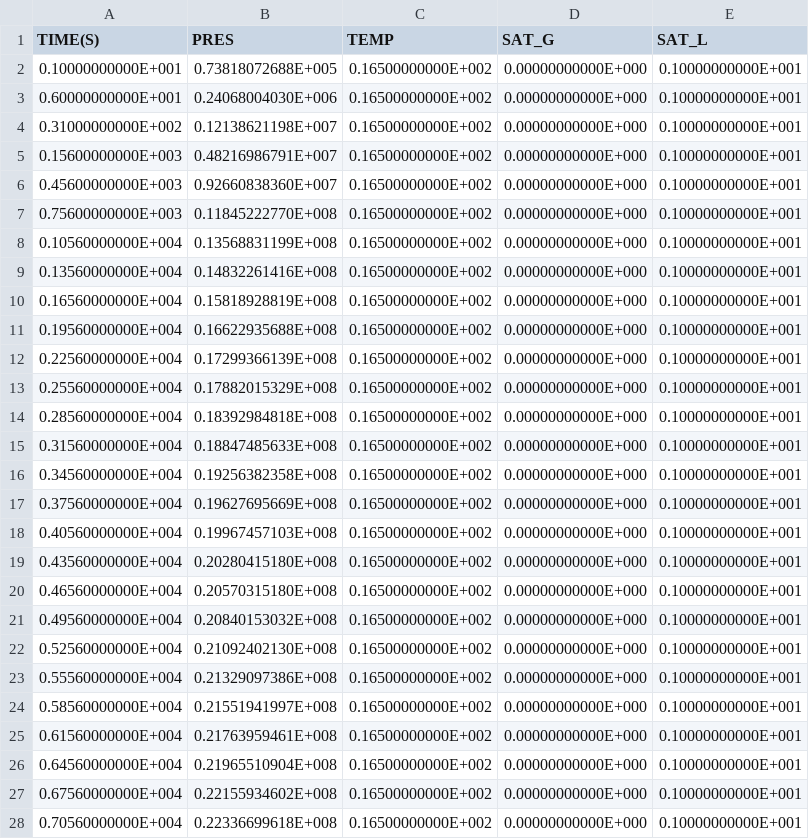
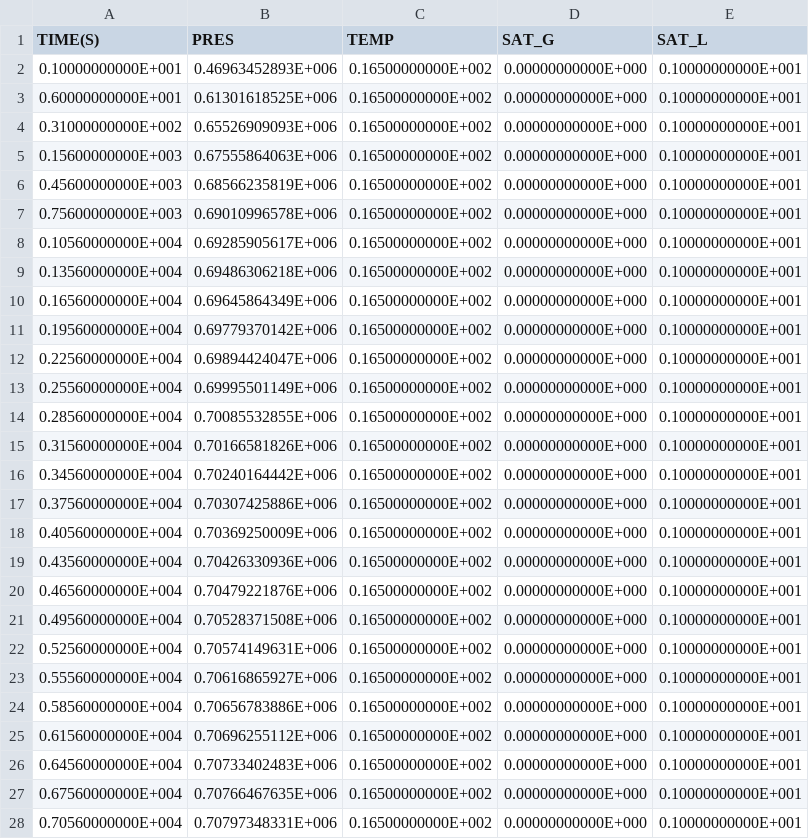
Before and after one commit to kiyoomogi/FS-C, a CSV file: injection_model/FOFT_A1160.csv, drawn as a sheet; only a part is shown; the diff covers the shown part only.

```diff
--- a/injection_model/FOFT_A1160.csv
+++ b/injection_model/FOFT_A1160.csv
@@ -1,28 +1,28 @@
 "           TIME(S)","              PRES","              TEMP","             SAT_G","             SAT_L"
-  0.10000000000E+001,  0.73818072688E+005,  0.16500000000E+002,  0.00000000000E+000,  0.10000000000E+001
-  0.60000000000E+001,  0.24068004030E+006,  0.16500000000E+002,  0.00000000000E+000,  0.10000000000E+001
-  0.31000000000E+002,  0.12138621198E+007,  0.16500000000E+002,  0.00000000000E+000,  0.10000000000E+001
-  0.15600000000E+003,  0.48216986791E+007,  0.16500000000E+002,  0.00000000000E+000,  0.10000000000E+001
-  0.45600000000E+003,  0.92660838360E+007,  0.16500000000E+002,  0.00000000000E+000,  0.10000000000E+001
-  0.75600000000E+003,  0.11845222770E+008,  0.16500000000E+002,  0.00000000000E+000,  0.10000000000E+001
-  0.10560000000E+004,  0.13568831199E+008,  0.16500000000E+002,  0.00000000000E+000,  0.10000000000E+001
-  0.13560000000E+004,  0.14832261416E+008,  0.16500000000E+002,  0.00000000000E+000,  0.10000000000E+001
-  0.16560000000E+004,  0.15818928819E+008,  0.16500000000E+002,  0.00000000000E+000,  0.10000000000E+001
-  0.19560000000E+004,  0.16622935688E+008,  0.16500000000E+002,  0.00000000000E+000,  0.10000000000E+001
-  0.22560000000E+004,  0.17299366139E+008,  0.16500000000E+002,  0.00000000000E+000,  0.10000000000E+001
-  0.25560000000E+004,  0.17882015329E+008,  0.16500000000E+002,  0.00000000000E+000,  0.10000000000E+001
-  0.28560000000E+004,  0.18392984818E+008,  0.16500000000E+002,  0.00000000000E+000,  0.10000000000E+001
-  0.31560000000E+004,  0.18847485633E+008,  0.16500000000E+002,  0.00000000000E+000,  0.10000000000E+001
-  0.34560000000E+004,  0.19256382358E+008,  0.16500000000E+002,  0.00000000000E+000,  0.10000000000E+001
-  0.37560000000E+004,  0.19627695669E+008,  0.16500000000E+002,  0.00000000000E+000,  0.10000000000E+001
-  0.40560000000E+004,  0.19967457103E+008,  0.16500000000E+002,  0.00000000000E+000,  0.10000000000E+001
-  0.43560000000E+004,  0.20280415180E+008,  0.16500000000E+002,  0.00000000000E+000,  0.10000000000E+001
-  0.46560000000E+004,  0.20570315180E+008,  0.16500000000E+002,  0.00000000000E+000,  0.10000000000E+001
-  0.49560000000E+004,  0.20840153032E+008,  0.16500000000E+002,  0.00000000000E+000,  0.10000000000E+001
-  0.52560000000E+004,  0.21092402130E+008,  0.16500000000E+002,  0.00000000000E+000,  0.10000000000E+001
-  0.55560000000E+004,  0.21329097386E+008,  0.16500000000E+002,  0.00000000000E+000,  0.10000000000E+001
-  0.58560000000E+004,  0.21551941997E+008,  0.16500000000E+002,  0.00000000000E+000,  0.10000000000E+001
-  0.61560000000E+004,  0.21763959461E+008,  0.16500000000E+002,  0.00000000000E+000,  0.10000000000E+001
-  0.64560000000E+004,  0.21965510904E+008,  0.16500000000E+002,  0.00000000000E+000,  0.10000000000E+001
-  0.67560000000E+004,  0.22155934602E+008,  0.16500000000E+002,  0.00000000000E+000,  0.10000000000E+001
-  0.70560000000E+004,  0.22336699618E+008,  0.16500000000E+002,  0.00000000000E+000,  0.10000000000E+001
+  0.10000000000E+001,  0.46963452893E+006,  0.16500000000E+002,  0.00000000000E+000,  0.10000000000E+001
+  0.60000000000E+001,  0.61301618525E+006,  0.16500000000E+002,  0.00000000000E+000,  0.10000000000E+001
+  0.31000000000E+002,  0.65526909093E+006,  0.16500000000E+002,  0.00000000000E+000,  0.10000000000E+001
+  0.15600000000E+003,  0.67555864063E+006,  0.16500000000E+002,  0.00000000000E+000,  0.10000000000E+001
+  0.45600000000E+003,  0.68566235819E+006,  0.16500000000E+002,  0.00000000000E+000,  0.10000000000E+001
+  0.75600000000E+003,  0.69010996578E+006,  0.16500000000E+002,  0.00000000000E+000,  0.10000000000E+001
+  0.10560000000E+004,  0.69285905617E+006,  0.16500000000E+002,  0.00000000000E+000,  0.10000000000E+001
+  0.13560000000E+004,  0.69486306218E+006,  0.16500000000E+002,  0.00000000000E+000,  0.10000000000E+001
+  0.16560000000E+004,  0.69645864349E+006,  0.16500000000E+002,  0.00000000000E+000,  0.10000000000E+001
+  0.19560000000E+004,  0.69779370142E+006,  0.16500000000E+002,  0.00000000000E+000,  0.10000000000E+001
+  0.22560000000E+004,  0.69894424047E+006,  0.16500000000E+002,  0.00000000000E+000,  0.10000000000E+001
+  0.25560000000E+004,  0.69995501149E+006,  0.16500000000E+002,  0.00000000000E+000,  0.10000000000E+001
+  0.28560000000E+004,  0.70085532855E+006,  0.16500000000E+002,  0.00000000000E+000,  0.10000000000E+001
+  0.31560000000E+004,  0.70166581826E+006,  0.16500000000E+002,  0.00000000000E+000,  0.10000000000E+001
+  0.34560000000E+004,  0.70240164442E+006,  0.16500000000E+002,  0.00000000000E+000,  0.10000000000E+001
+  0.37560000000E+004,  0.70307425886E+006,  0.16500000000E+002,  0.00000000000E+000,  0.10000000000E+001
+  0.40560000000E+004,  0.70369250009E+006,  0.16500000000E+002,  0.00000000000E+000,  0.10000000000E+001
+  0.43560000000E+004,  0.70426330936E+006,  0.16500000000E+002,  0.00000000000E+000,  0.10000000000E+001
+  0.46560000000E+004,  0.70479221876E+006,  0.16500000000E+002,  0.00000000000E+000,  0.10000000000E+001
+  0.49560000000E+004,  0.70528371508E+006,  0.16500000000E+002,  0.00000000000E+000,  0.10000000000E+001
+  0.52560000000E+004,  0.70574149631E+006,  0.16500000000E+002,  0.00000000000E+000,  0.10000000000E+001
+  0.55560000000E+004,  0.70616865927E+006,  0.16500000000E+002,  0.00000000000E+000,  0.10000000000E+001
+  0.58560000000E+004,  0.70656783886E+006,  0.16500000000E+002,  0.00000000000E+000,  0.10000000000E+001
+  0.61560000000E+004,  0.70696255112E+006,  0.16500000000E+002,  0.00000000000E+000,  0.10000000000E+001
+  0.64560000000E+004,  0.70733402483E+006,  0.16500000000E+002,  0.00000000000E+000,  0.10000000000E+001
+  0.67560000000E+004,  0.70766467635E+006,  0.16500000000E+002,  0.00000000000E+000,  0.10000000000E+001
+  0.70560000000E+004,  0.70797348331E+006,  0.16500000000E+002,  0.00000000000E+000,  0.10000000000E+001
```
Also changed, not shown: 49 edited cells elsewhere in this file, injection_model/FOFT_A1130.csv, injection_model/FOFT_A1190.csv, 3 other files.
